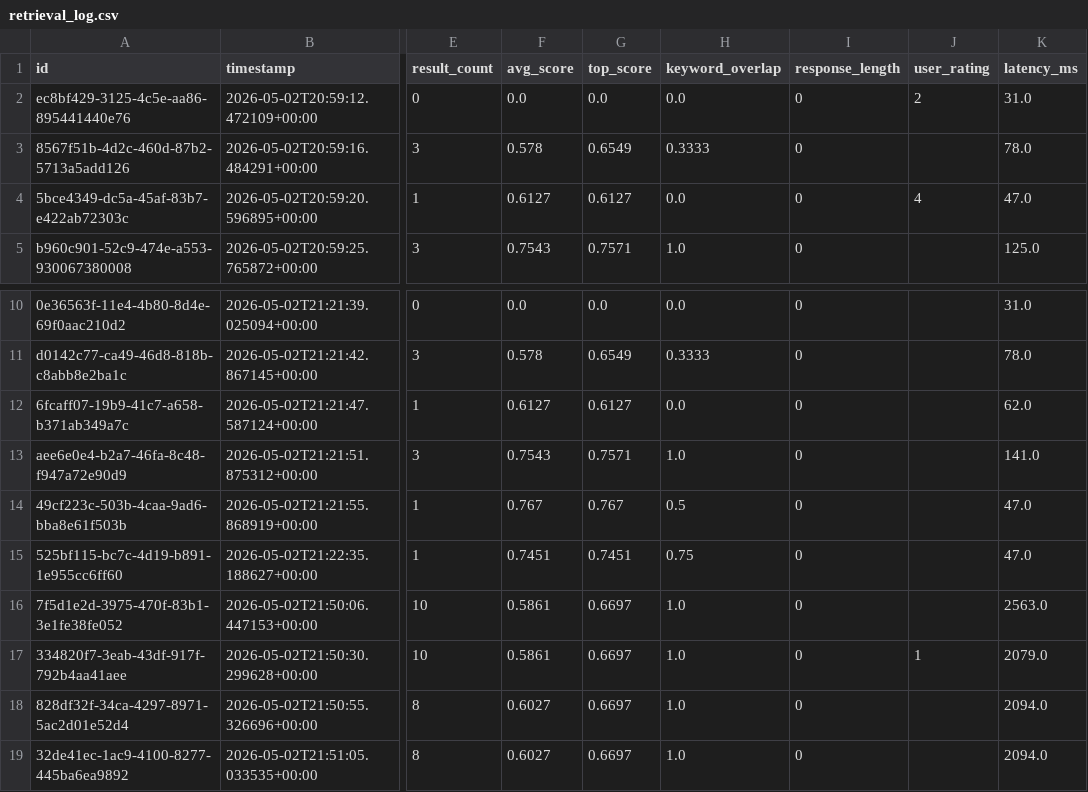
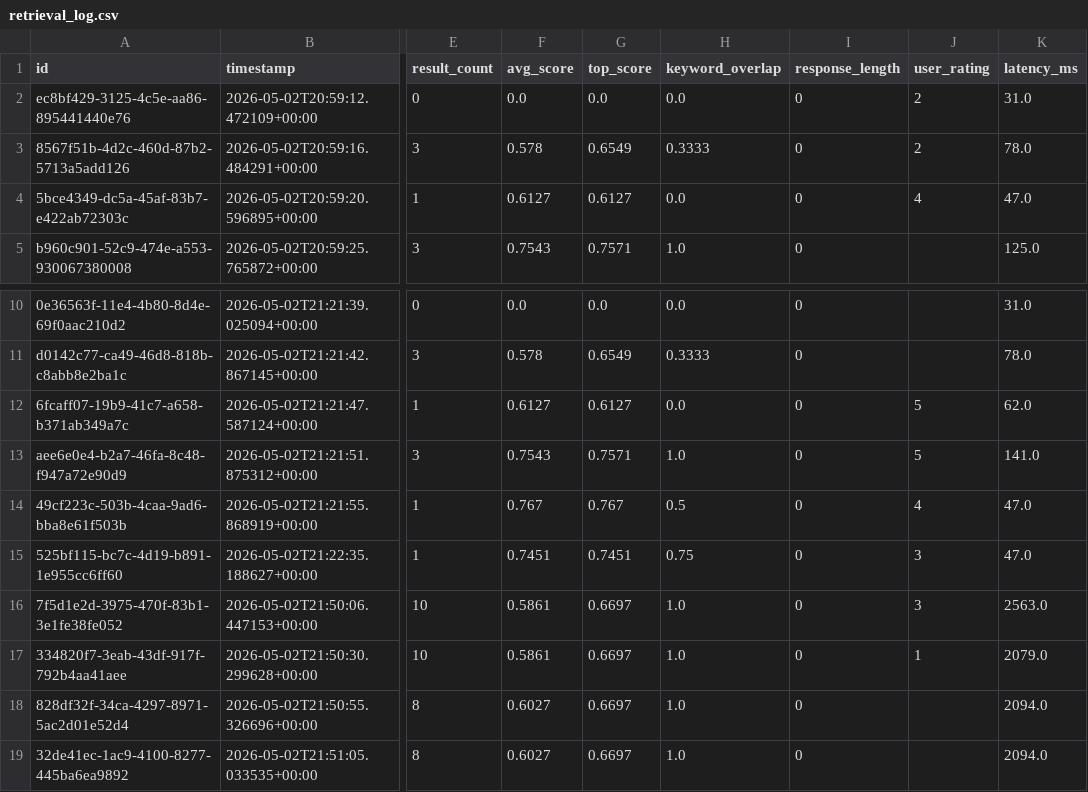
Before and after one commit to Taha2053/LocMemory, a CSV file: data/retrieval_log.csv, drawn as a sheet; only a part is shown, gaps mark what is left out; the diff names each change by its address in the sheet, - before the commit and + after, or states it on an @@ line.

```diff
--- a/data/retrieval_log.csv
+++ b/data/retrieval_log.csv
-J3 (user_rating): (empty)
+J3 (user_rating): 2
-J12:J13 (user_rating): (empty)
+J12:J13 (user_rating): 5
-J14 (user_rating): (empty)
+J14 (user_rating): 4
-J15:J16 (user_rating): (empty)
+J15:J16 (user_rating): 3
```
Also changed, not shown: 15 other files.
